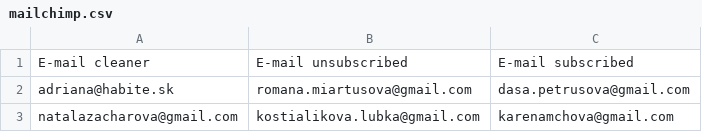
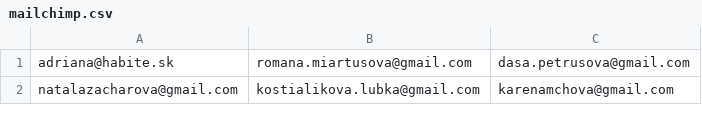
Before and after one commit to flagg2/terramia-api, a CSV file: utils/mailchimp.csv, drawn as a sheet; only a part is shown; the diff names each change by its address in the sheet, - before the commit and + after, or states it on an @@ line.

```diff
--- a/utils/mailchimp.csv
+++ b/utils/mailchimp.csv
-row 1: E-mail cleaner | E-mail unsubscribed | E-mail subscribed
```
Also changed, not shown: 1 other file.
